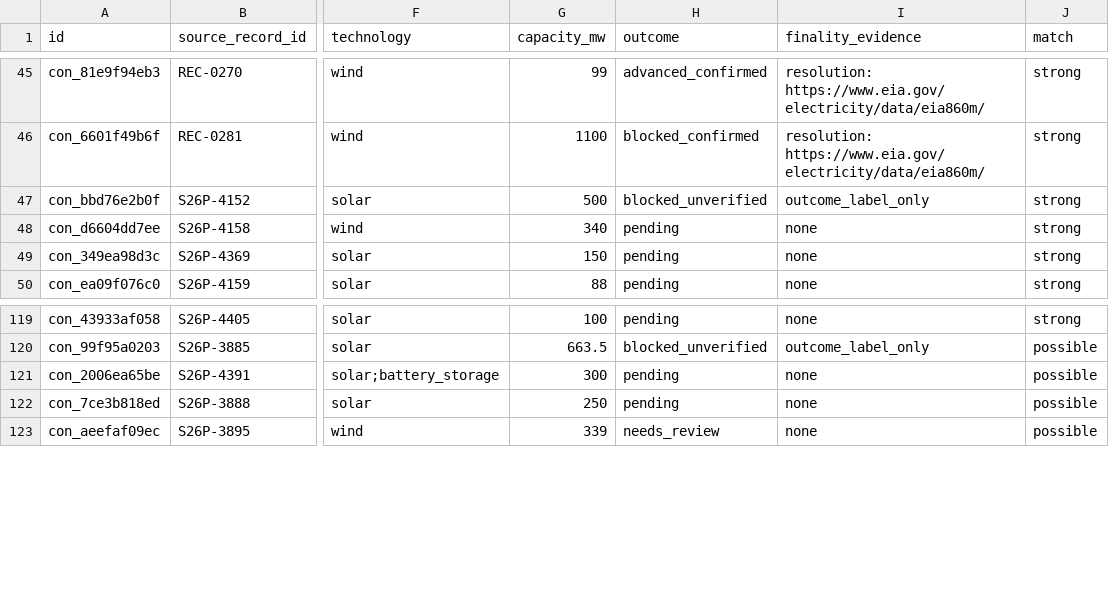
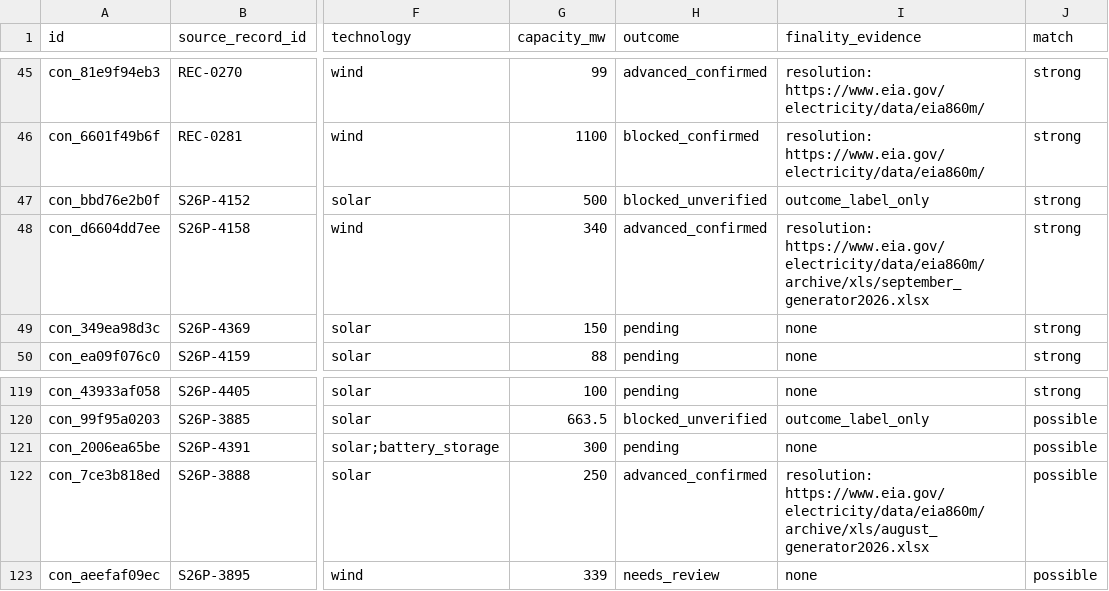
Before and after one commit to pricephillips/renewable-opposition, a CSV file: data/reference/queue_matches.csv, drawn as a sheet; only a part is shown, gaps mark what is left out; the diff names each change by its address in the sheet, - before the commit and + after, or states it on an @@ line.

```diff
--- a/data/reference/queue_matches.csv
+++ b/data/reference/queue_matches.csv
-H48 (outcome): pending
+H48 (outcome): advanced_confirmed
-I48 (finality_evidence): none
+I48 (finality_evidence): resolution: https://www.eia.gov/electricity/data/eia860m/archive/xls/september_generator2026.xlsx
-H122 (outcome): pending
+H122 (outcome): advanced_confirmed
-I122 (finality_evidence): none
+I122 (finality_evidence): resolution: https://www.eia.gov/electricity/data/eia860m/archive/xls/august_generator2026.xlsx
```
Also changed, not shown: 1 other file.
